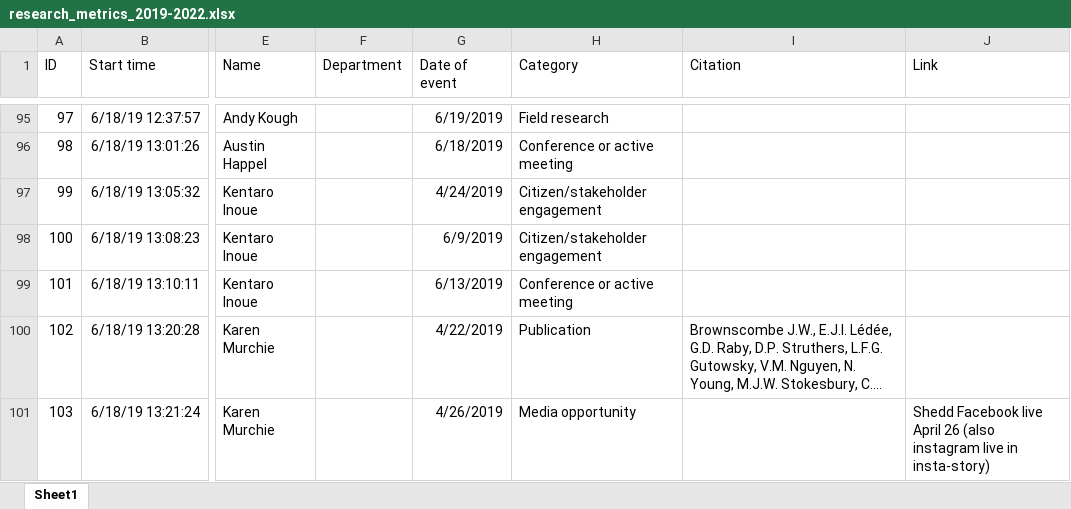
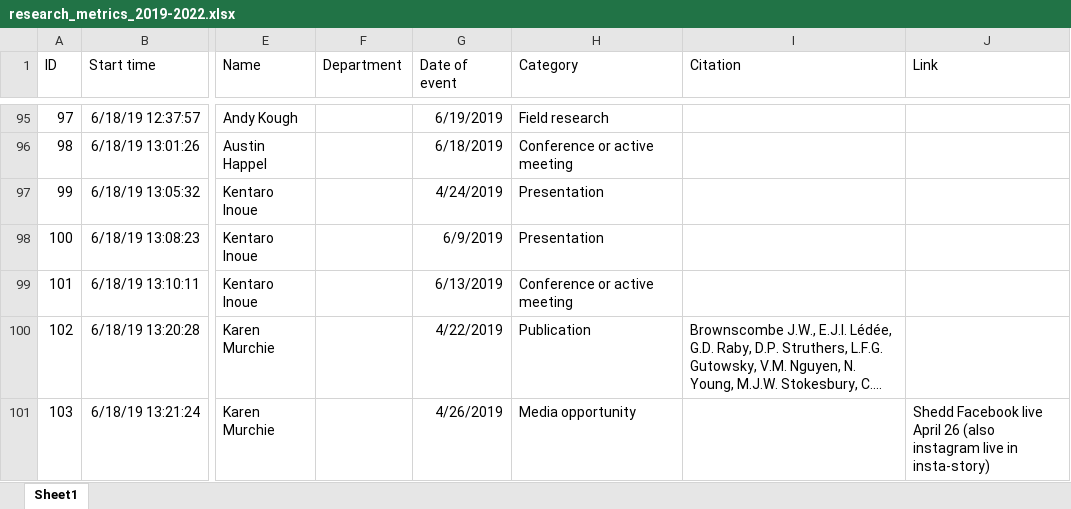
Before and after one commit to jrcunning/research_metrics, an Excel workbook: data/research_metrics_2019-2022.xlsx, sheet Sheet1, drawn as a sheet; only a part is shown, gaps mark what is left out; long unchanged cells end in …; values as stored, in another font and other column widths than the file's, no borders; table styles not drawn; the diff covers the shown part only; the diff names each change by its address in the sheet, - before the commit and + after, or states it on an @@ line.

```diff
--- a/data/research_metrics_2019-2022.xlsx (sheet Sheet1)
+++ b/data/research_metrics_2019-2022.xlsx (sheet Sheet1)
-H97:H98 (Category): Citizen/stakeholder engagement
+H97:H98 (Category): Presentation
```
Also changed, not shown: 2 added rows, 8 removed rows, 8 moved rows and 81 edited cells elsewhere in this sheet, data/Research metrics new 1.xlsx, data/research_metrics_2022-2024.xlsx, 3 other files.
